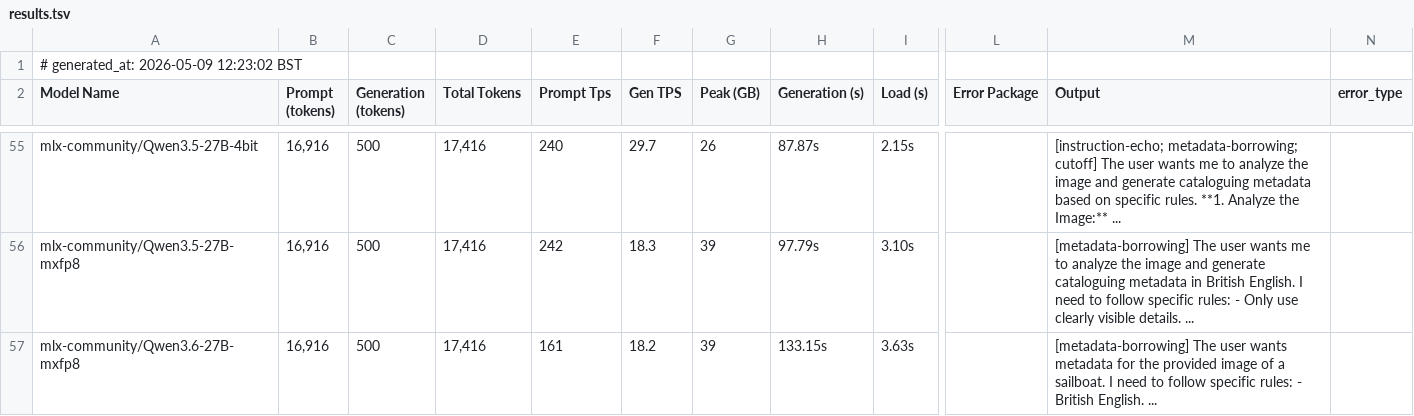
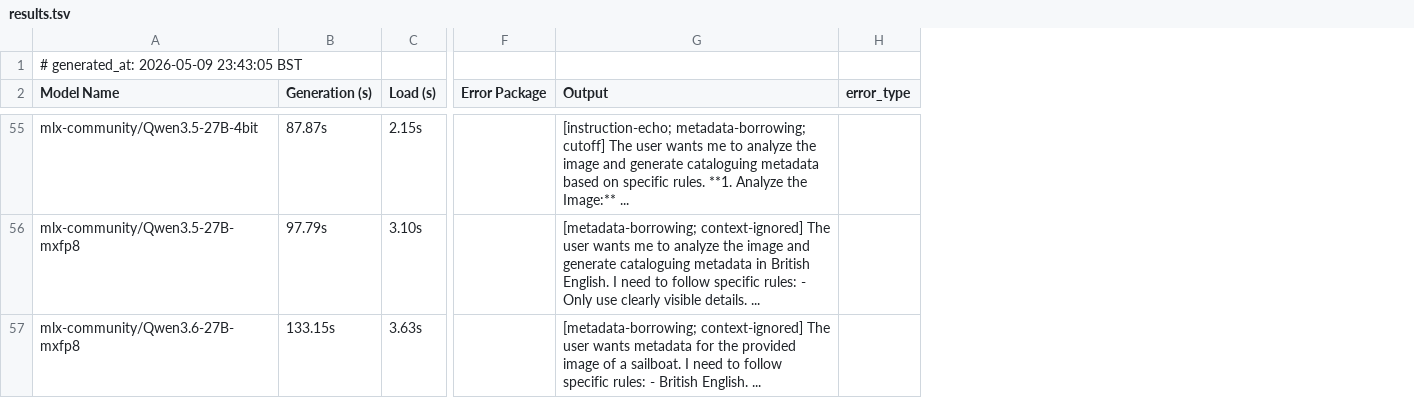
Before and after one commit to jrp2014/check_models, a TSV file: src/output/reports/results.tsv, drawn as a sheet; only a part is shown, gaps mark what is left out; removed rows and columns are numbered as before the commit, all else as after; the diff covers the shown part only; the diff names each change by its address in the sheet, - before the commit and + after, or states it on an @@ line.

```diff
--- a/src/output/reports/results.tsv
+++ b/src/output/reports/results.tsv
-column B (Prompt (tokens)), rows 55-57: all 16,916
-column C (Generation (tokens)), rows 55-57: all 500
-column D (Total Tokens), rows 55-57: all 17,416
-column E (Prompt Tps), rows 55-57: 240 | 242 | 161
-column F (Gen TPS), rows 55-57: 29.7 | 18.3 | 18.2
-column G (Peak (GB)), rows 55-57: 26 | 39 | 39
-A1 (Model Name): # generated_at: 2026-05-09 12:23:02 BST
+A1 (Model Name): # generated_at: 2026-05-09 23:43:05 BST
-G56 (Output): [metadata-borrowing] The user…
+G56 (Output): [metadata-borrowing; context-ignored] The user…
-G57 (Output): [metadata-borrowing] The user…
+G57 (Output): [metadata-borrowing; context-ignored] The user…
```
Also changed, not shown: 32 edited cells elsewhere in this file, 14 other files.
